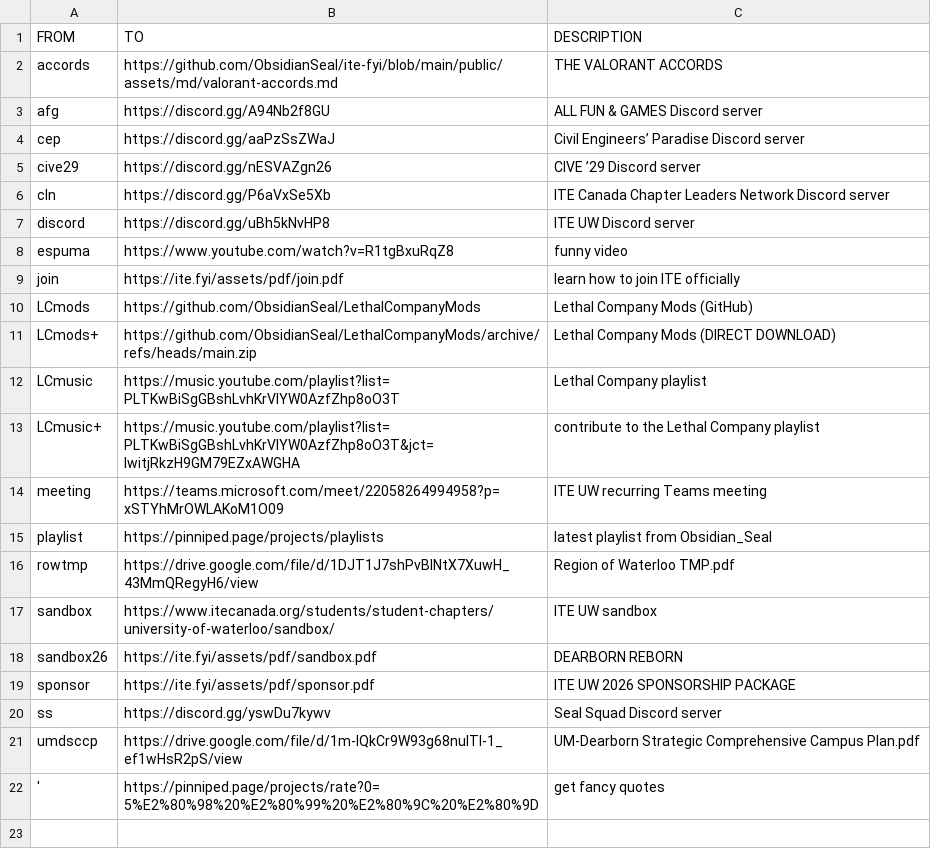
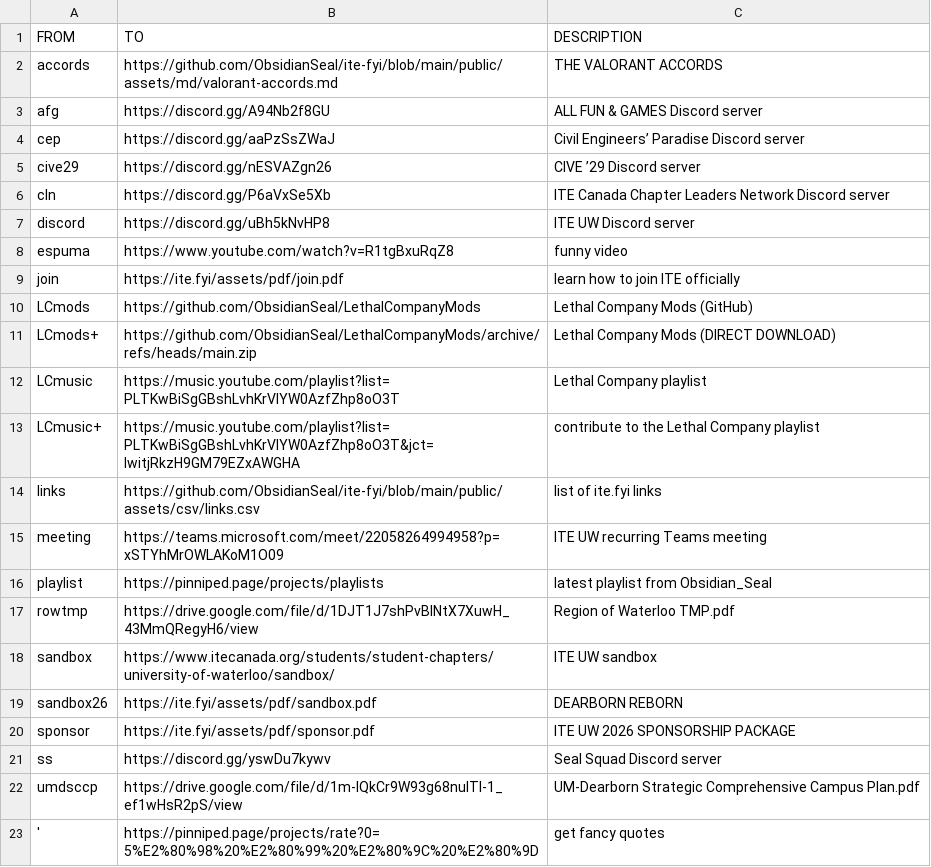
Before and after one commit to ObsidianSeal/ite-fyi, a CSV file: public/assets/csv/links.csv, drawn as a sheet.

Commit message:
meta link

```diff
--- a/public/assets/csv/links.csv
+++ b/public/assets/csv/links.csv
@@ -13,2 +13,3 @@ LCmusic,https://music.youtube.com/playlist?list=PLTKwBiSgGBshLvhKrVlYW0AzfZhp8oO
 LCmusic+,https://music.youtube.com/playlist?list=PLTKwBiSgGBshLvhKrVlYW0AzfZhp8oO3T&jct=IwitjRkzH9GM79EZxAWGHA,"contribute to the Lethal Company playlist"
+links,https://github.com/ObsidianSeal/ite-fyi/blob/main/public/assets/csv/links.csv,"list of ite.fyi links"
 meeting,https://teams.microsoft.com/meet/22058264994958?p=xSTYhMrOWLAKoM1O09,"ITE UW recurring Teams meeting"
```
